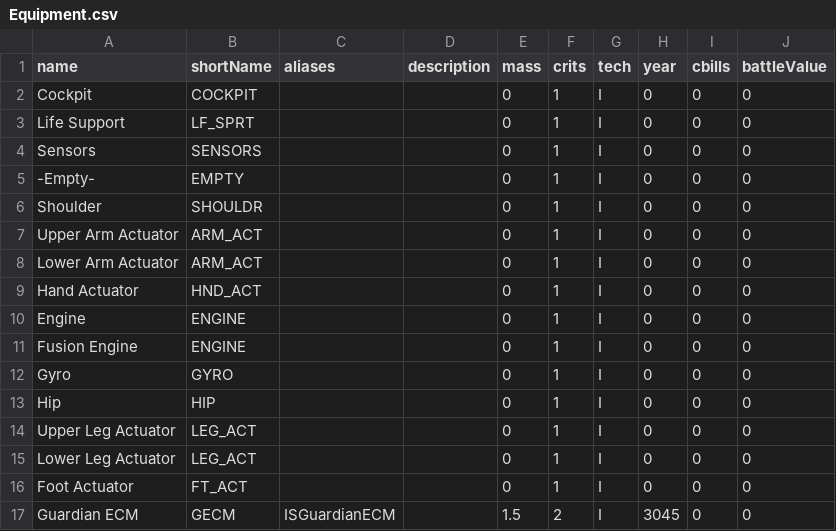
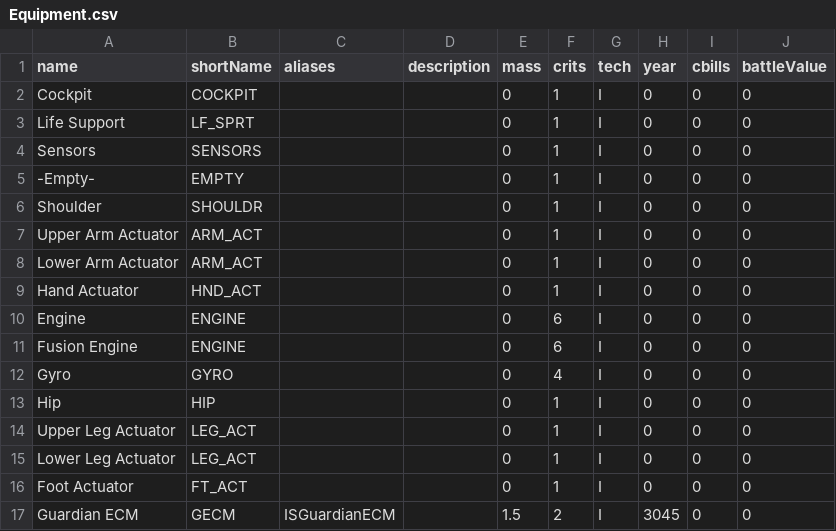
Before and after one commit to harbdog/roguemek, a CSV file: src/csv/Equipment.csv, drawn as a sheet.

Commit message:
Added crit equipment separators and crit section health colors to unit info dialog

```diff
--- a/src/csv/Equipment.csv
+++ b/src/csv/Equipment.csv
@@ -9,5 +9,5 @@ Lower Arm Actuator,ARM_ACT,,,0,1,I,0,0,0
 Hand Actuator,HND_ACT,,,0,1,I,0,0,0
-Engine,ENGINE,,,0,1,I,0,0,0
-Fusion Engine,ENGINE,,,0,1,I,0,0,0
-Gyro,GYRO,,,0,1,I,0,0,0
+Engine,ENGINE,,,0,6,I,0,0,0
+Fusion Engine,ENGINE,,,0,6,I,0,0,0
+Gyro,GYRO,,,0,4,I,0,0,0
 Hip,HIP,,,0,1,I,0,0,0
```
Also changed, not shown: 2 other files.
